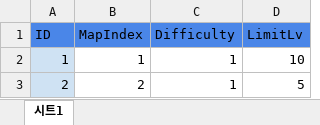
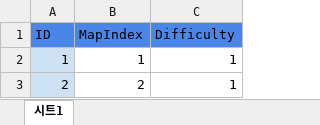
Before and after one commit to cumaskr/Portfolio-TableDeploy_Client, an Excel workbook: Design/Excel/Dungeon.xlsx, sheet 시트1, drawn as a sheet; values as stored, in another font and other column widths than the file's, no borders; charts and pictures not drawn; the diff names each change by its address in the sheet, - before the commit and + after, or states it on an @@ line.

```diff
--- a/Design/Excel/Dungeon.xlsx (sheet 시트1)
+++ b/Design/Excel/Dungeon.xlsx (sheet 시트1)
-column D (LimitLv), rows 2-3: 10 | 5
```
Also changed, not shown: Design/Excel/Character.xlsx, 2 other files.
